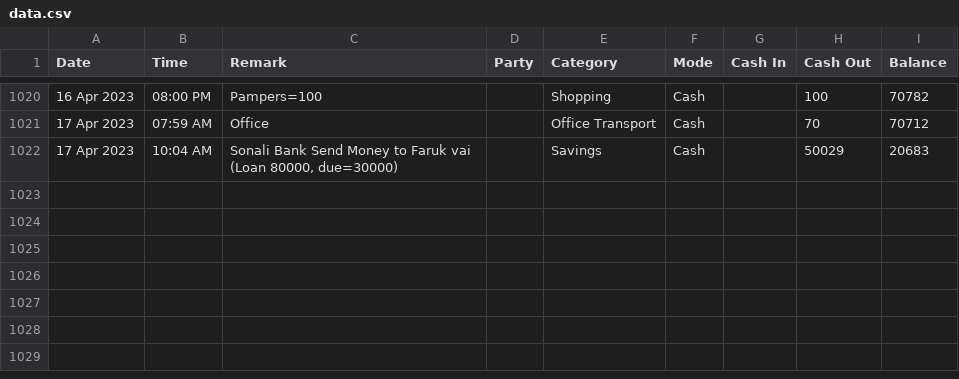
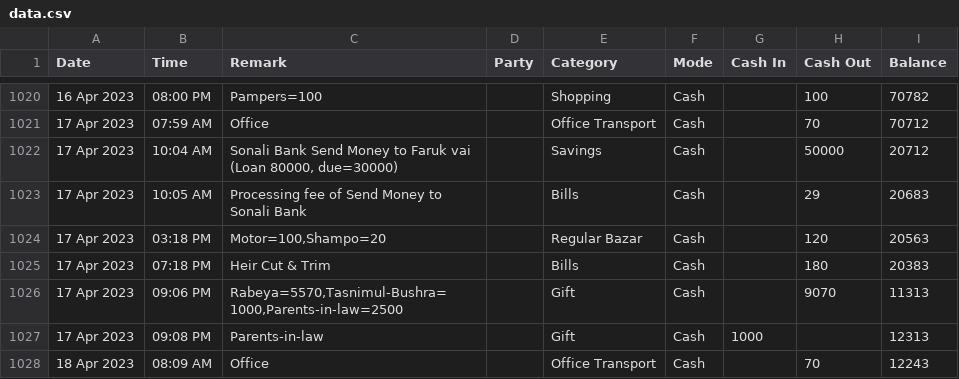
Before and after one commit to sohelranacse/analysis-data, a CSV file: budget/data.csv, drawn as a sheet; only a part is shown, gaps mark what is left out; the diff names each change by its address in the sheet, - before the commit and + after, or states it on an @@ line.

Commit message:
update

```diff
--- a/budget/data.csv
+++ b/budget/data.csv
-H1022 (Cash Out): 50029
+H1022 (Cash Out): 50000
-I1022 (Balance): 20683
+I1022 (Balance): 20712
+row 1023: 17 Apr 2023 | 10:05 AM | Processing fee of Send Money to Sonali Bank |  | Bills | Cash |  | 29 | 20683
+row 1024: 17 Apr 2023 | 03:18 PM | Motor=100,Shampo=20 |  | Regular Bazar | Cash |  | 120 | 20563
+row 1025: 17 Apr 2023 | 07:18 PM | Heir Cut & Trim |  | Bills | Cash |  | 180 | 20383
+row 1026: 17 Apr 2023 | 09:06 PM | Rabeya=5570,Tasnimul-Bushra=1000,Parents-in-law=2500 |  | Gift | Cash |  | 9070 | 11313
+row 1027: 17 Apr 2023 | 09:08 PM | Parents-in-law |  | Gift | Cash | 1000 |  | 12313
+row 1028: 18 Apr 2023 | 08:09 AM | Office |  | Office Transport | Cash |  | 70 | 12243
```
